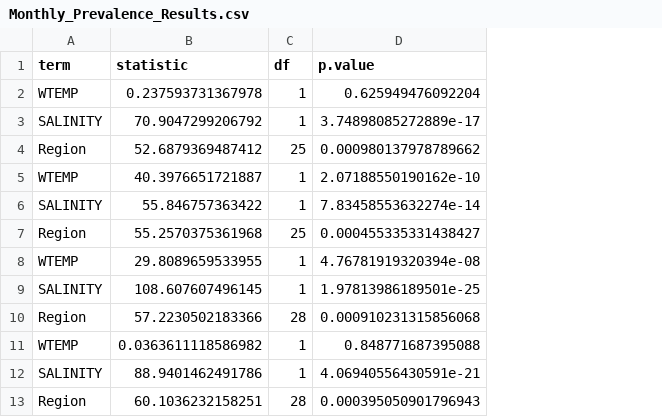
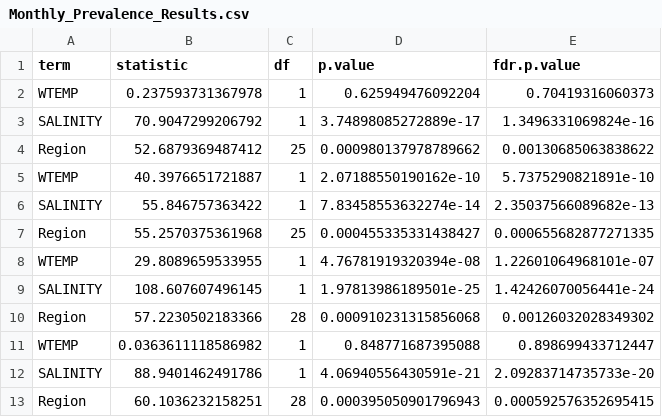
Before and after one commit to MariahKachmar5/Meta-analysis-Perkinsus-Marinus, a CSV file: Data Files/Monthly_Prevalence_Results.csv, drawn as a sheet; only a part is shown; the diff names each change by its address in the sheet, - before the commit and + after, or states it on an @@ line.

Commit message:
adjusted pvalues

```diff
--- a/Data Files/Monthly_Prevalence_Results.csv
+++ b/Data Files/Monthly_Prevalence_Results.csv
+column E (fdr.p.value), rows 2-13: 0.70419316060373 | 1.3496331069824e-16 | 0.00130685063838622 | 5.7375290821891e-10 | 2.35037566089682e-13 | 0.000655682877271335 | 1.22601064968101e-07 | 1.42426070056441e-24 | 0.00126032028349302 | 0.898699433712447 | 2.09283714735733e-20 | 0.000592576352695415
```
